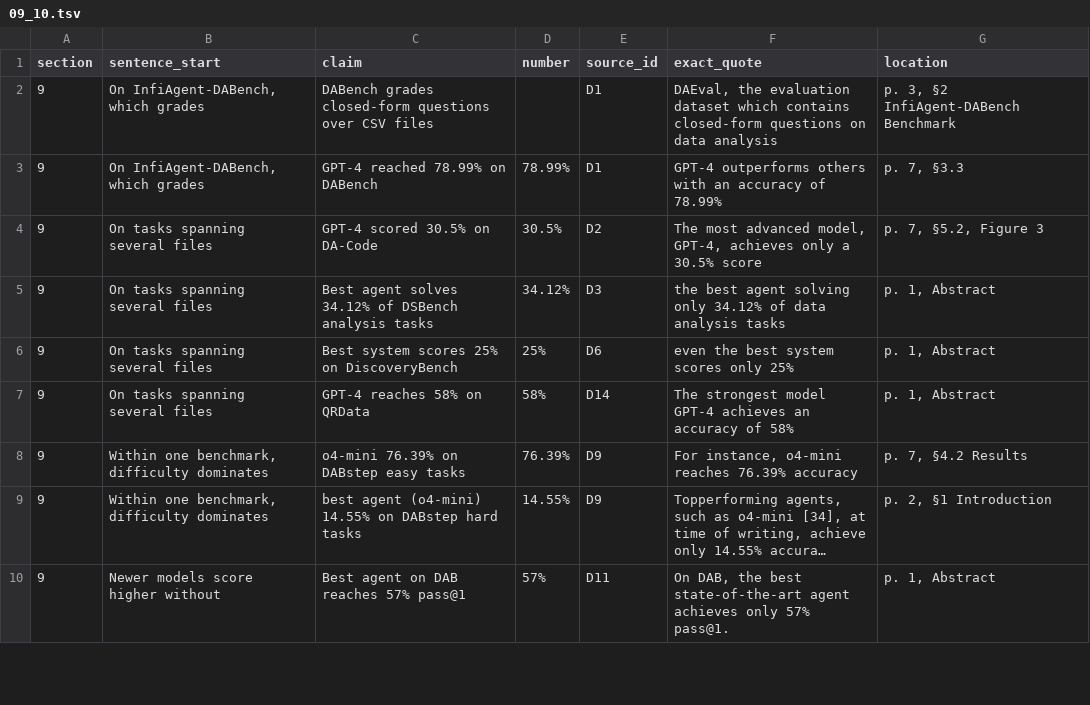
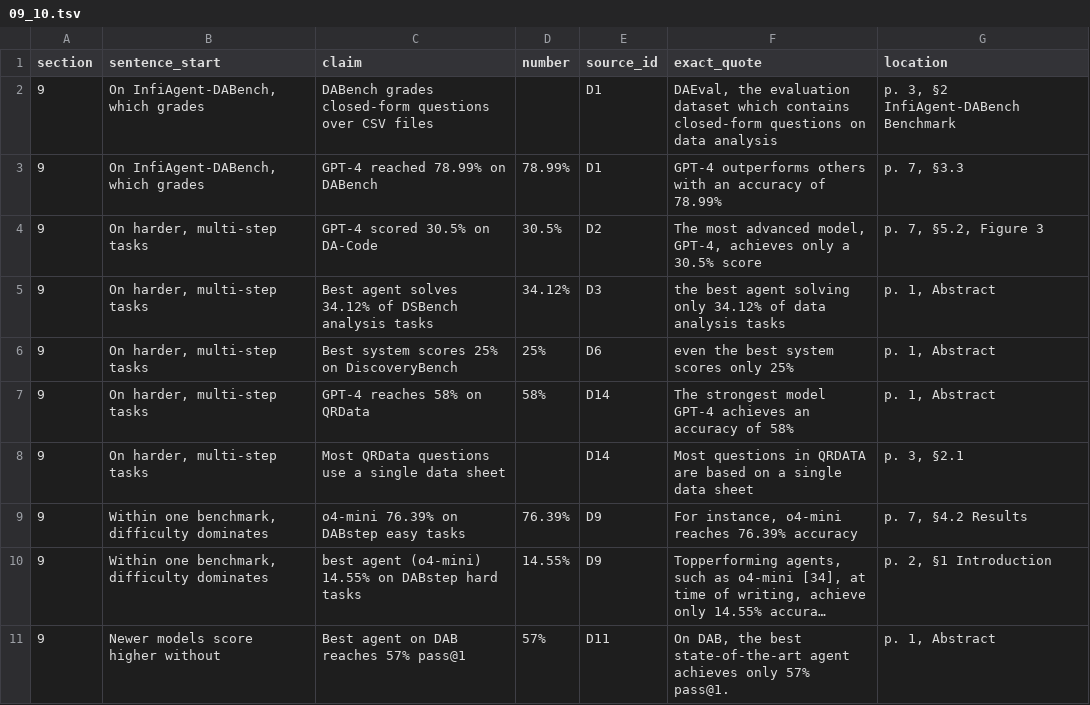
Before and after one commit to sharifamlani/autonomous, a TSV file: literature/review/ledger/09_10.tsv, drawn as a sheet; only a part is shown; long unchanged cells end in …; the diff covers the shown part only.

```diff
--- a/literature/review/ledger/09_10.tsv
+++ b/literature/review/ledger/09_10.tsv
@@ -3,6 +3,7 @@ section	sentence_start	claim	number	source_id	exact_quote	location
 9	On InfiAgent-DABench, which grades	GPT-4 reached 78.99% on DABench	78.99%	D1	GPT-4 outperforms others with an accuracy of 78.99%	p. 7, §3.3
-9	On tasks spanning several files	GPT-4 scored 30.5% on DA-Code	30.5%	D2	The most advanced model, GPT-4, achieves only a 30.5% score	p. 7, §5.2, Figure 3
-9	On tasks spanning several files	Best agent solves 34.12% of DSBench analysis tasks	34.12%	D3	the best agent solving only 34.12% of data analysis tasks	p. 1, Abstract
-9	On tasks spanning several files	Best system scores 25% on DiscoveryBench	25%	D6	even the best system scores only 25%	p. 1, Abstract
-9	On tasks spanning several files	GPT-4 reaches 58% on QRData	58%	D14	The strongest model GPT-4 achieves an accuracy of 58%	p. 1, Abstract
+9	On harder, multi-step tasks	GPT-4 scored 30.5% on DA-Code	30.5%	D2	The most advanced model, GPT-4, achieves only a 30.5% score	p. 7, §5.2, Figure 3
+9	On harder, multi-step tasks	Best agent solves 34.12% of DSBench analysis tasks	34.12%	D3	the best agent solving only 34.12% of data analysis tasks	p. 1, Abstract
+9	On harder, multi-step tasks	Best system scores 25% on DiscoveryBench	25%	D6	even the best system scores only 25%	p. 1, Abstract
+9	On harder, multi-step tasks	GPT-4 reaches 58% on QRData	58%	D14	The strongest model GPT-4 achieves an accuracy of 58%	p. 1, Abstract
+9	On harder, multi-step tasks	Most QRData questions use a single data sheet		D14	Most questions in QRDATA are based on a single data sheet	p. 3, §2.1
 9	Within one benchmark, difficulty dominates	o4-mini 76.39% on DABstep easy tasks	76.39%	D9	For instance, o4-mini reaches 76.39% accuracy	p. 7, §4.2 Results
```
Also changed, not shown: 1 added row and 18 edited cells elsewhere in this file, literature/review/ledger/11_12.tsv, 5 other files.
